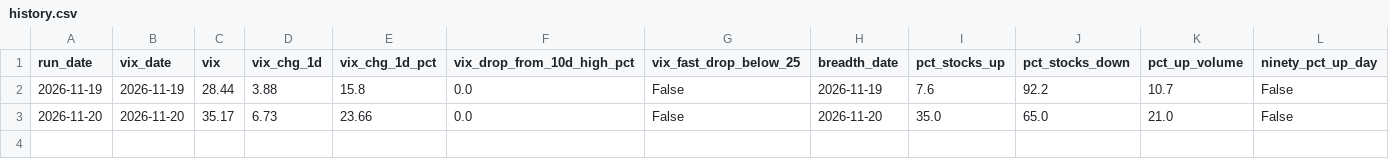
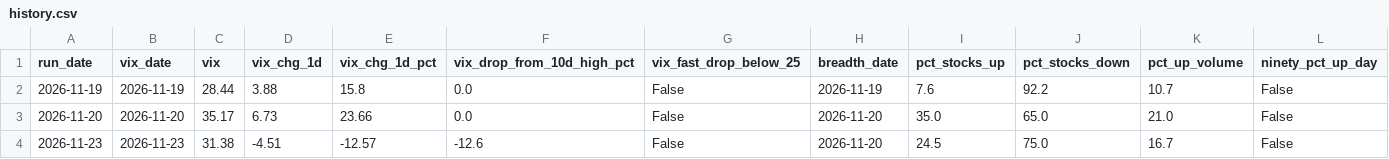
Before and after one commit to alexecrane-ai/market-bottom-daily-read, a CSV file: history.csv, drawn as a sheet; only a part is shown; rows hold the shown columns only; the diff names each change by its address in the sheet, - before the commit and + after, or states it on an @@ line.

```diff
--- a/history.csv
+++ b/history.csv
+row 4: 2026-11-23 | 2026-11-23 | 31.38 | -4.51 | -12.57 | -12.6 | False | 2026-11-20 | 24.5 | 75.0 | 16.7 | False
```
Also changed, not shown: 2 other files.
